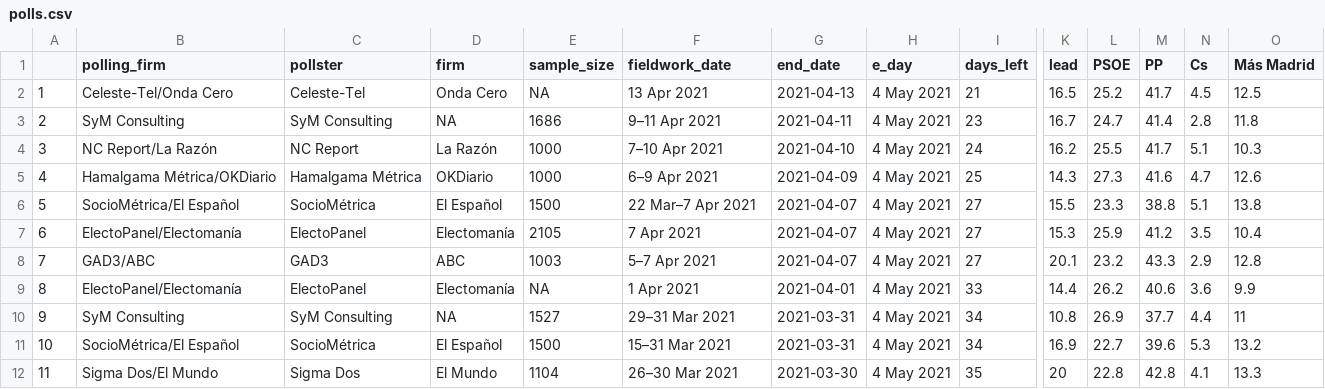
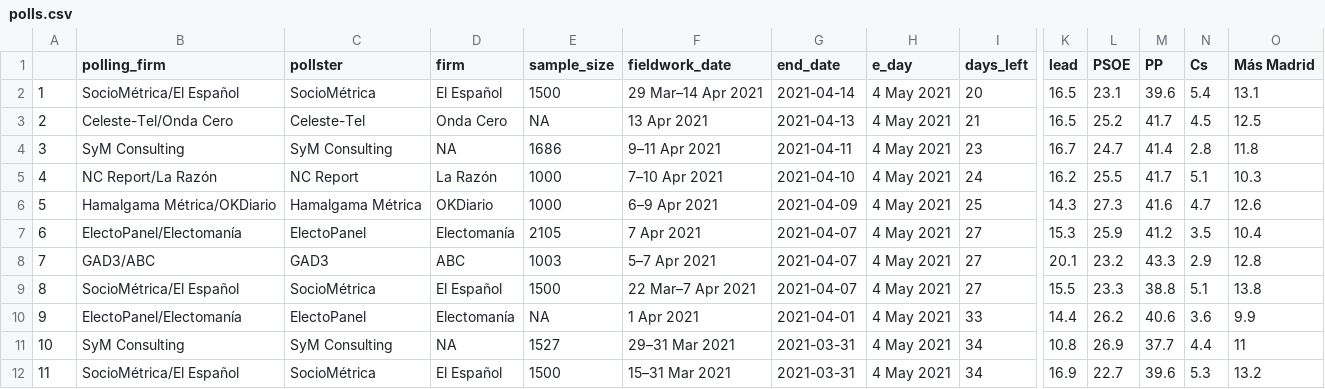
Before and after one commit to endikasatu/madrid-2021-model, a CSV file: data/polls.csv, drawn as a sheet; only a part is shown, gaps mark what is left out; the shorter side is filled out with more unchanged rows; addresses are those after the commit; rows hold the shown columns only; the diff names each change by its address in the sheet, - before the commit and + after, or states it on an @@ line.

```diff
--- a/data/polls.csv
+++ b/data/polls.csv
+row 2: 1 | SocioMétrica/El Español | SocioMétrica | El Español | 1500 | 29 Mar–14 Apr 2021 | 2021-04-14 | 4 May 2021 | 20 | 16.5 | 23.1 | 39.6 | 5.4 | 13.1
@@ column A renumbered from row 3 down @@
@@ row 6 moved to row 9: 8 @@
```
Also changed, not shown: data/pde_plus_polls.csv, 10 other files.
